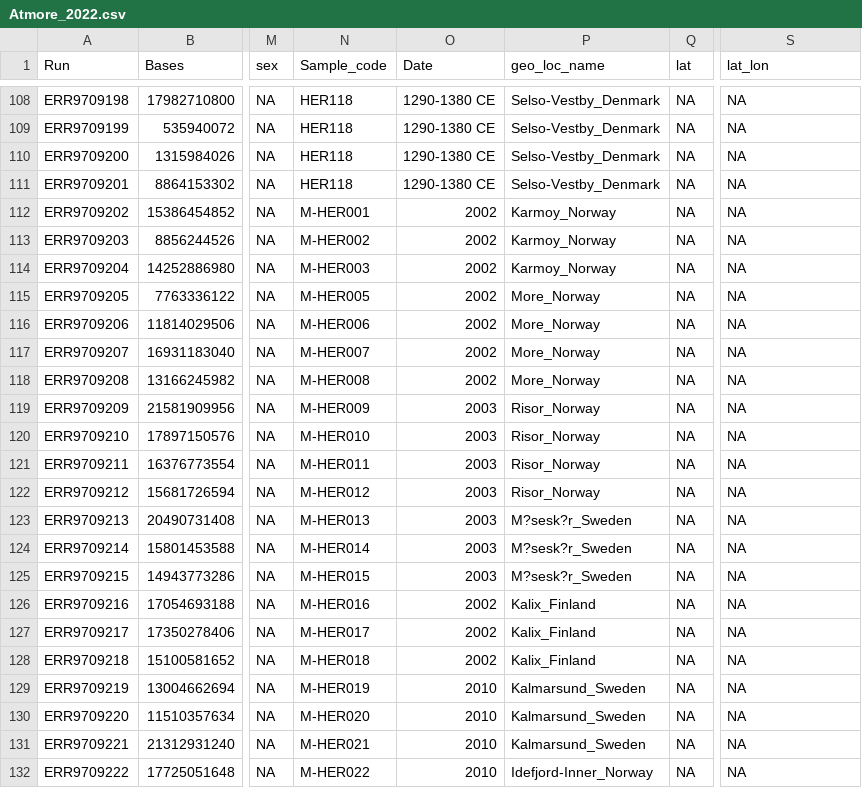
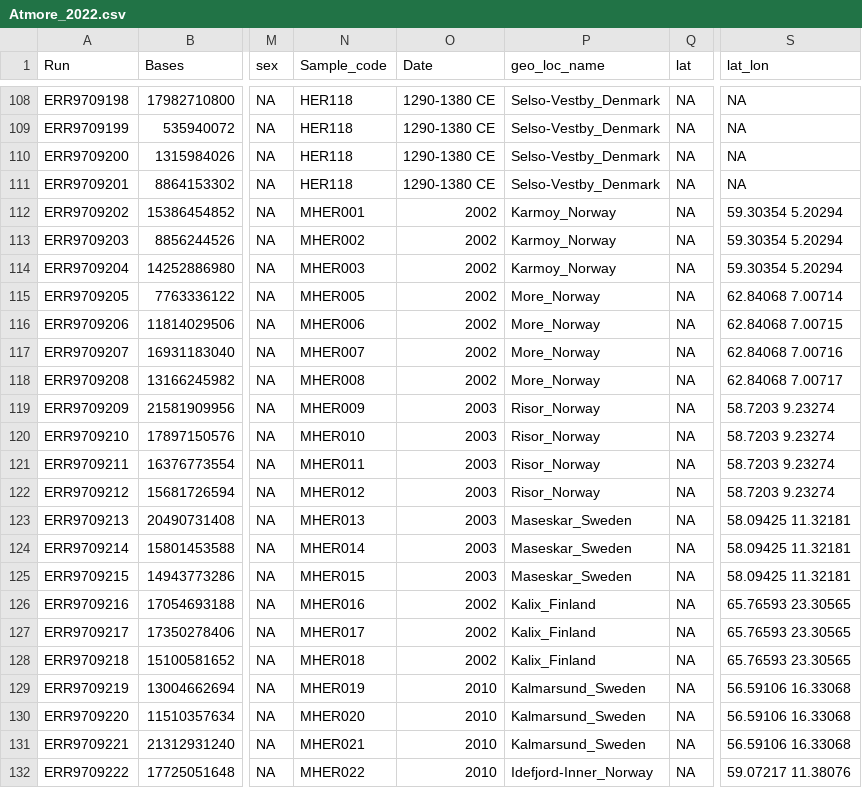
Before and after one commit to Enricobazzi/Lord_of_tHerrings, a CSV file: data/published_data/Atmore_2022.csv, drawn as a sheet; only a part is shown, gaps mark what is left out; the diff covers the shown part only; the diff names each change by its address in the sheet, - before the commit and + after, or states it on an @@ line.

```diff
--- a/data/published_data/Atmore_2022.csv
+++ b/data/published_data/Atmore_2022.csv
-N112 (Sample_code): M-HER001
+N112 (Sample_code): MHER001
-S112:S114 (lat_lon): NA
+S112:S114 (lat_lon): 59.30354 5.20294
-N113 (Sample_code): M-HER002
+N113 (Sample_code): MHER002
-N114 (Sample_code): M-HER003
+N114 (Sample_code): MHER003
-N115 (Sample_code): M-HER005
+N115 (Sample_code): MHER005
-S115 (lat_lon): NA
+S115 (lat_lon): 62.84068 7.00714
-N116 (Sample_code): M-HER006
+N116 (Sample_code): MHER006
-S116 (lat_lon): NA
+S116 (lat_lon): 62.84068 7.00715
-N117 (Sample_code): M-HER007
+N117 (Sample_code): MHER007
-S117 (lat_lon): NA
+S117 (lat_lon): 62.84068 7.00716
-N118 (Sample_code): M-HER008
+N118 (Sample_code): MHER008
-S118 (lat_lon): NA
+S118 (lat_lon): 62.84068 7.00717
-N119 (Sample_code): M-HER009
+N119 (Sample_code): MHER009
-S119:S122 (lat_lon): NA
+S119:S122 (lat_lon): 58.7203 9.23274
-N120 (Sample_code): M-HER010
+N120 (Sample_code): MHER010
-N121 (Sample_code): M-HER011
+N121 (Sample_code): MHER011
-N122 (Sample_code): M-HER012
+N122 (Sample_code): MHER012
-N123 (Sample_code): M-HER013
+N123 (Sample_code): MHER013
-P123:P125 (geo_loc_name): M?sesk?r_Sweden
+P123:P125 (geo_loc_name): Maseskar_Sweden
-S123:S125 (lat_lon): NA
+S123:S125 (lat_lon): 58.09425 11.32181
-N124 (Sample_code): M-HER014
+N124 (Sample_code): MHER014
-N125 (Sample_code): M-HER015
+N125 (Sample_code): MHER015
-N126 (Sample_code): M-HER016
+N126 (Sample_code): MHER016
-S126:S128 (lat_lon): NA
+S126:S128 (lat_lon): 65.76593 23.30565
-N127 (Sample_code): M-HER017
+N127 (Sample_code): MHER017
-N128 (Sample_code): M-HER018
+N128 (Sample_code): MHER018
-N129 (Sample_code): M-HER019
+N129 (Sample_code): MHER019
-S129:S131 (lat_lon): NA
+S129:S131 (lat_lon): 56.59106 16.33068
-N130 (Sample_code): M-HER020
+N130 (Sample_code): MHER020
-N131 (Sample_code): M-HER021
+N131 (Sample_code): MHER021
-N132 (Sample_code): M-HER022
+N132 (Sample_code): MHER022
-S132 (lat_lon): NA
+S132 (lat_lon): 59.07217 11.38076
```
Also changed, not shown: 66 edited cells elsewhere in this file, data/published_data/FuentesPardo_2024.csv, data/published_data/Han_2020.csv, 4 other files.
